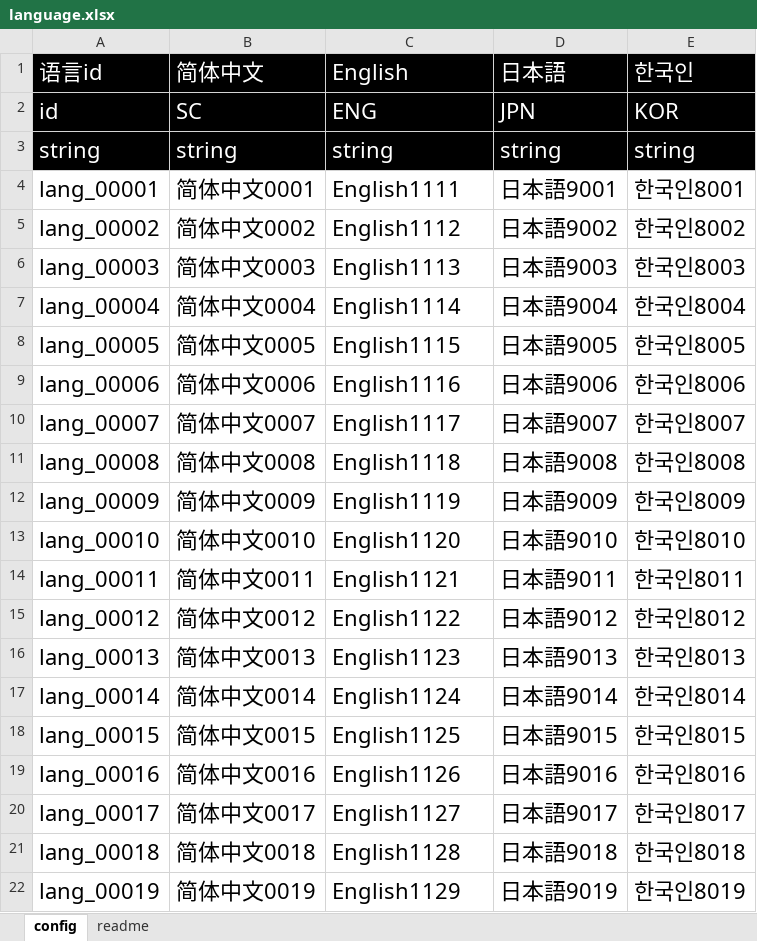
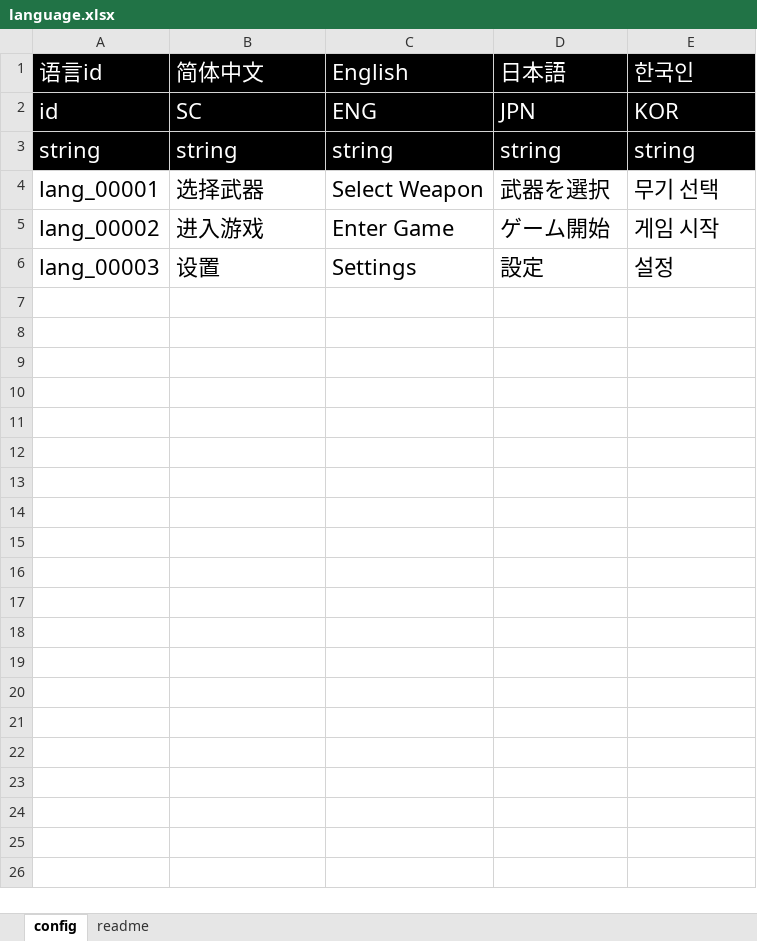
Before and after one commit to Coder8956/u-mini, an Excel workbook: DemoDesign/Config/language.xlsx, sheet config, drawn as a sheet; only a part is shown; values as stored, in another font and other column widths than the file's, no borders; conditional formats not drawn; the diff covers the shown part only; the diff names each change by its address in the sheet, - before the commit and + after, or states it on an @@ line.

Commit message:
[modify] update language config.

```diff
--- a/DemoDesign/Config/language.xlsx (sheet config)
+++ b/DemoDesign/Config/language.xlsx (sheet config)
-B4 (简体中文): 简体中文0001
+B4 (简体中文): 选择武器
-C4 (English): English1111
+C4 (English): Select Weapon
-D4 (日本語): 日本語9001
+D4 (日本語): 武器を選択
-E4 (한국인): 한국인8001
+E4 (한국인): 무기 선택
-B5 (简体中文): 简体中文0002
+B5 (简体中文): 进入游戏
-C5 (English): English1112
+C5 (English): Enter Game
-D5 (日本語): 日本語9002
+D5 (日本語): ゲーム開始
-E5 (한국인): 한국인8002
+E5 (한국인): 게임 시작
-B6 (简体中文): 简体中文0003
+B6 (简体中文): 设置
-C6 (English): English1113
+C6 (English): Settings
-D6 (日本語): 日本語9003
+D6 (日本語): 設定
-E6 (한국인): 한국인8003
+E6 (한국인): 설정
-row 7: lang_00004 | 简体中文0004 | English1114 | 日本語9004 | 한국인8004
-row 8: lang_00005 | 简体中文0005 | English1115 | 日本語9005 | 한국인8005
-row 9: lang_00006 | 简体中文0006 | English1116 | 日本語9006 | 한국인8006
-row 10: lang_00007 | 简体中文0007 | English1117 | 日本語9007 | 한국인8007
-row 11: lang_00008 | 简体中文0008 | English1118 | 日本語9008 | 한국인8008
-row 12: lang_00009 | 简体中文0009 | English1119 | 日本語9009 | 한국인8009
-row 13: lang_00010 | 简体中文0010 | English1120 | 日本語9010 | 한국인8010
-row 14: lang_00011 | 简体中文0011 | English1121 | 日本語9011 | 한국인8011
-row 15: lang_00012 | 简体中文0012 | English1122 | 日本語9012 | 한국인8012
-row 16: lang_00013 | 简体中文0013 | English1123 | 日本語9013 | 한국인8013
-row 17: lang_00014 | 简体中文0014 | English1124 | 日本語9014 | 한국인8014
-row 18: lang_00015 | 简体中文0015 | English1125 | 日本語9015 | 한국인8015
-row 19: lang_00016 | 简体中文0016 | English1126 | 日本語9016 | 한국인8016
-row 20: lang_00017 | 简体中文0017 | English1127 | 日本語9017 | 한국인8017
-row 21: lang_00018 | 简体中文0018 | English1128 | 日本語9018 | 한국인8018
-row 22: lang_00019 | 简体中文0019 | English1129 | 日本語9019 | 한국인8019
```
Also changed, not shown: 81 removed rows elsewhere in this sheet, 5 other files.
